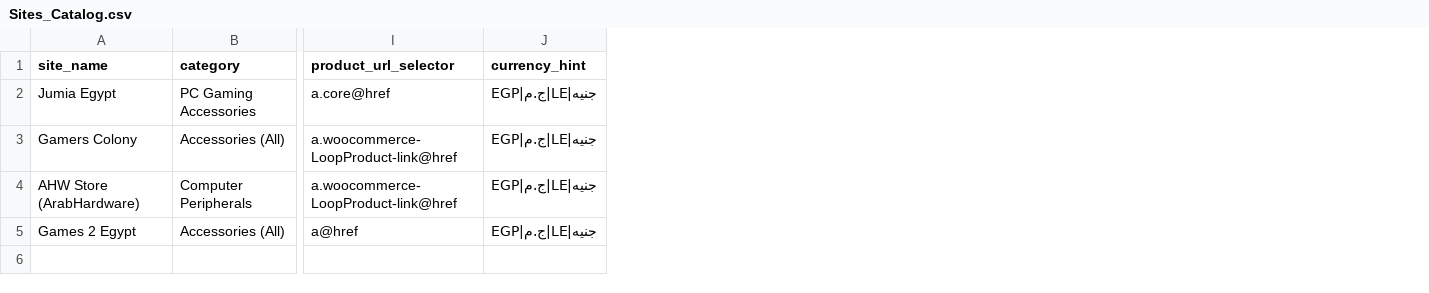
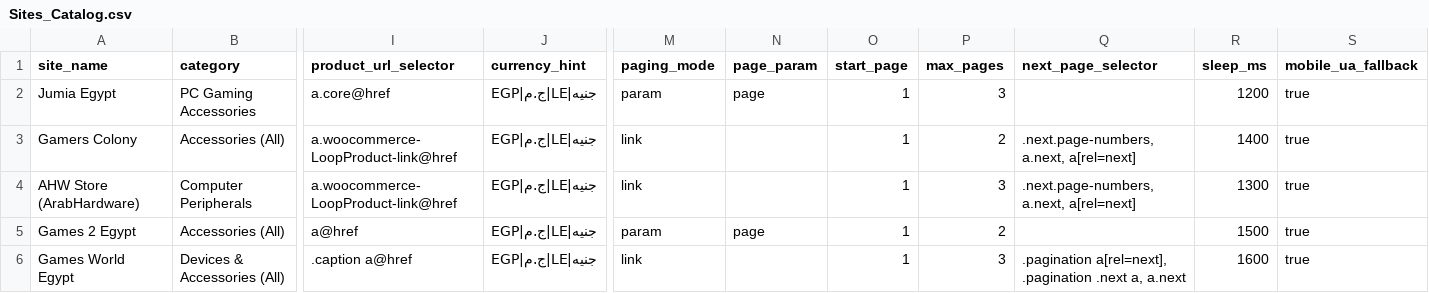
Before and after one commit to mohanedgames-design/v2, a CSV file: Sites_Catalog.csv, drawn as a sheet; only a part is shown, gaps mark what is left out; rows hold the shown columns only; the diff names each change by its address in the sheet, - before the commit and + after, or states it on an @@ line.

```diff
--- a/Sites_Catalog.csv
+++ b/Sites_Catalog.csv
+column M (paging_mode), rows 2-5: param | link | link | param
+column N (page_param), rows 2-5: page |  |  | page
+column O (start_page), rows 2-5: all 1
+column P (max_pages), rows 2-5: 3 | 2 | 3 | 2
+column Q (next_page_selector), rows 3-4: .next.page-numbers, a.next, a[rel=next] | .next.page-numbers, a.next, a[rel=next]
+column R (sleep_ms), rows 2-5: 1200 | 1400 | 1300 | 1500
+column S (mobile_ua_fallback), rows 2-5: all true
+row 6: Games World Egypt | Devices & Accessories (All) | .caption a@href | EGP|ج.م|LE|جنيه | link |  | 1 | 3 | .pagination a[rel=next], .pagination .next a, a.next | 1600 | true
```
Also changed, not shown: 1 other file.
